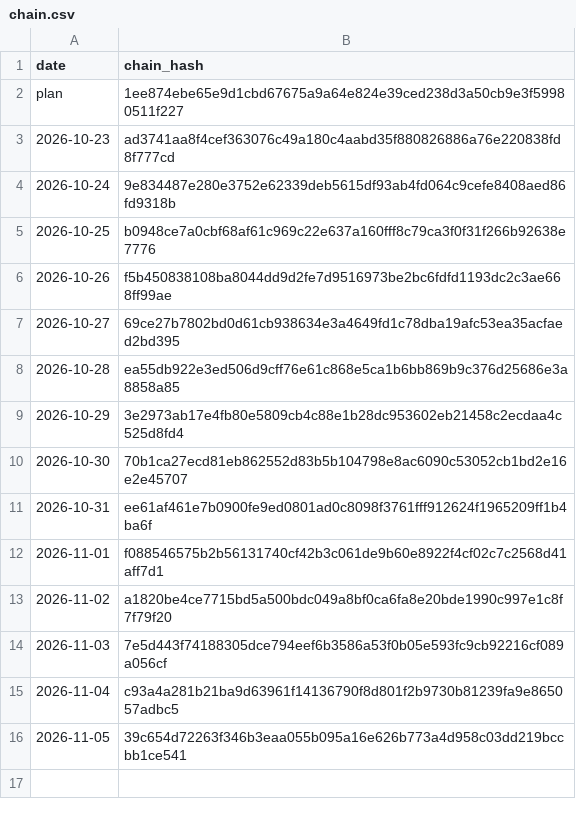
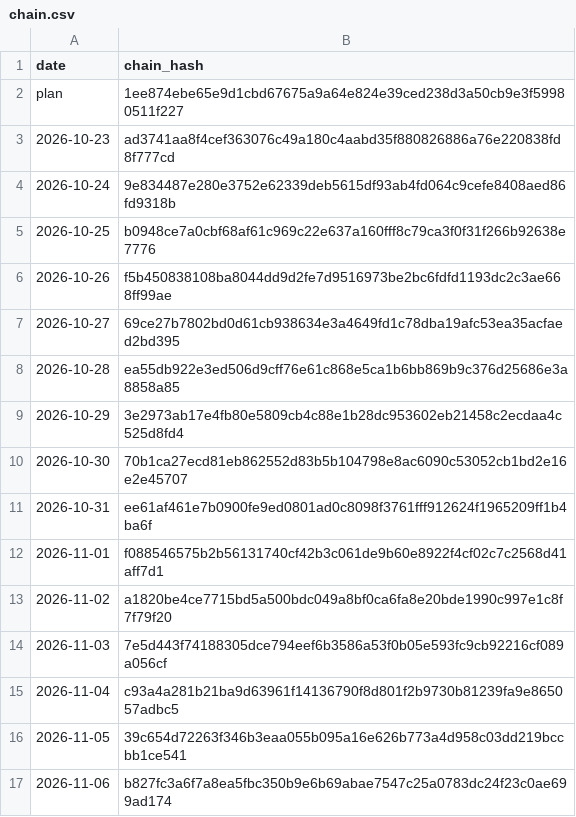
Before and after one commit to kb2326/cha-ledger-log, a CSV file: docs/chain.csv, drawn as a sheet; the diff names each change by its address in the sheet, - before the commit and + after, or states it on an @@ line.

Commit message:
ledger: 1 new chain line(s)

```diff
--- a/docs/chain.csv
+++ b/docs/chain.csv
+row 17: 2026-11-06 | b827fc3a6f7a8ea5fbc350b9e6b69abae7547c25a0783dc24f23c0ae699ad174
```
